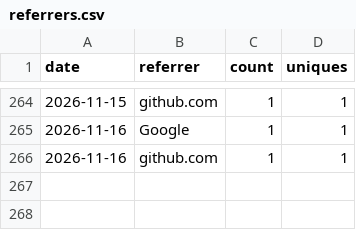
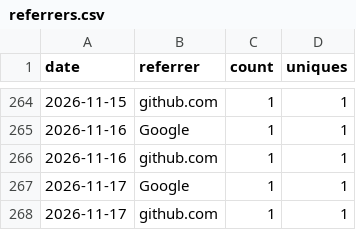
Before and after one commit to rautaditya2606/Shardflow, a CSV file: .github/traffic_data/referrers.csv, drawn as a sheet; only a part is shown, gaps mark what is left out.

```diff
--- a/.github/traffic_data/referrers.csv
+++ b/.github/traffic_data/referrers.csv
@@ -266 +266,3 @@ date,referrer,count,uniques
 2026-11-16,github.com,1,1
+2026-11-17,Google,1,1
+2026-11-17,github.com,1,1
```
Also changed, not shown: .github/traffic_data/popular_paths.csv, 1 other file.
